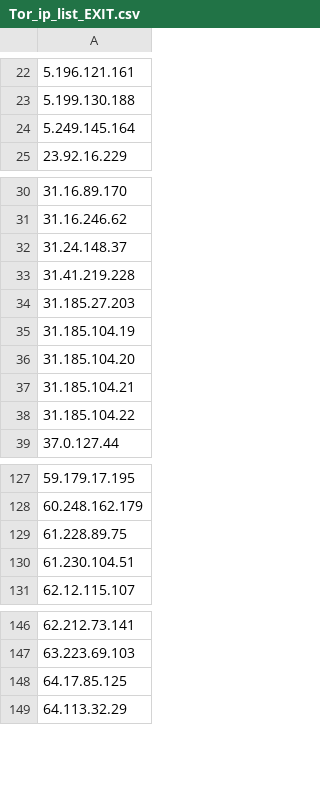
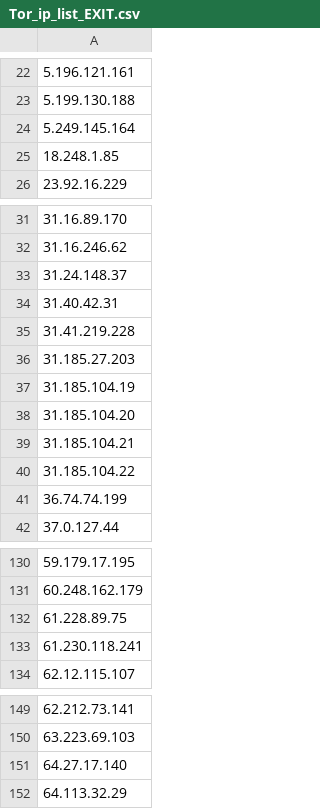
Before and after one commit to BikeMaker/datasets, a CSV file: osint/data/Tor_ip_list_EXIT.csv, drawn as a sheet; only a part is shown, gaps mark what is left out; the diff covers the shown part only.

```diff
--- a/osint/data/Tor_ip_list_EXIT.csv
+++ b/osint/data/Tor_ip_list_EXIT.csv
@@ -24,2 +24,3 @@
 5.249.145.164
+18.248.1.85
 23.92.16.229
@@ -32,2 +33,3 @@
 31.24.148.37
+31.40.42.31
 31.41.219.228
@@ -38,2 +40,3 @@
 31.185.104.22
+36.74.74.199
 37.0.127.44
@@ -129,3 +132,3 @@
 61.228.89.75
-61.230.104.51
+61.230.118.241
 62.12.115.107
@@ -147,3 +150,3 @@
 63.223.69.103
-64.17.85.125
+64.27.17.140
 64.113.32.29
```
Also changed, not shown: 17 added rows, 25 removed rows and 8 edited cells elsewhere in this file, osint/data/Tor_ip_list_ALL.csv, 33 other files.
